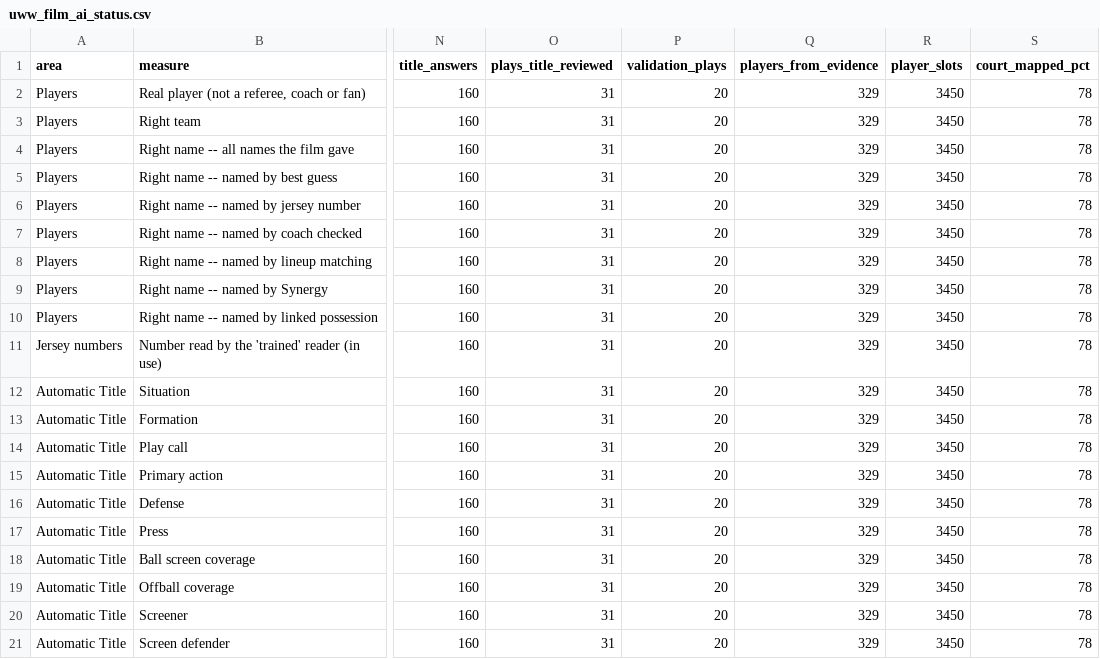
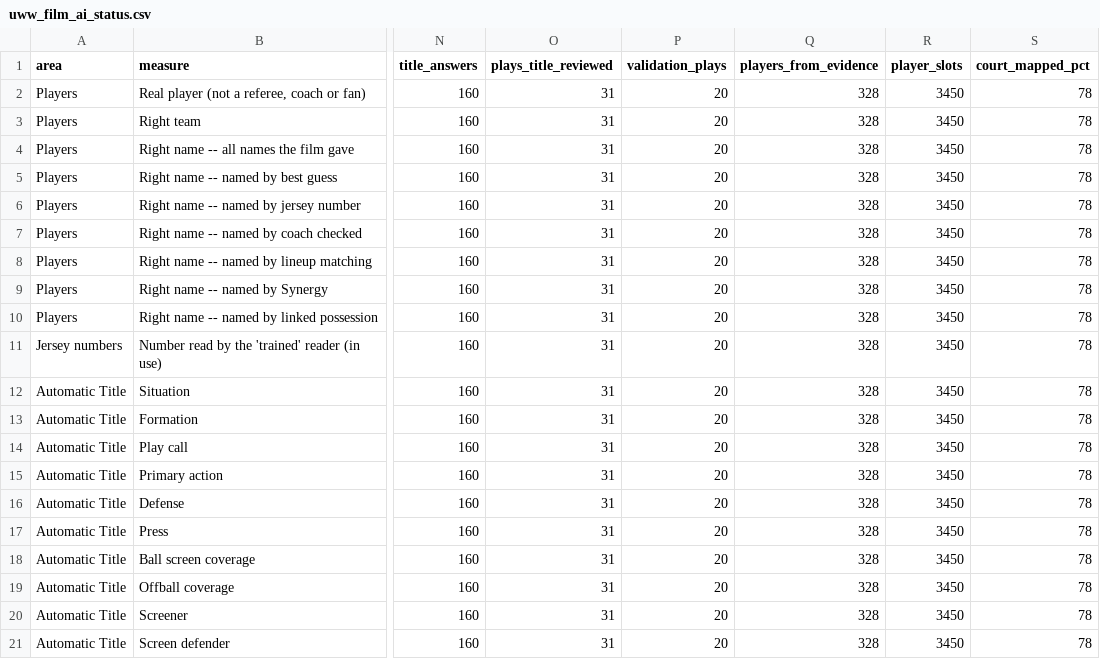
Before and after one commit to fritschcm272/uwwmensbball, a CSV file: data/uww_film_ai_status.csv, drawn as a sheet; only a part is shown, gaps mark what is left out; the diff names each change by its address in the sheet, - before the commit and + after, or states it on an @@ line.

```diff
--- a/data/uww_film_ai_status.csv
+++ b/data/uww_film_ai_status.csv
-Q2:Q21 (players_from_evidence): 329
+Q2:Q21 (players_from_evidence): 328
```
Also changed, not shown: data/uww_player_profiles.csv, data/uww_tag_model_report.csv, 19 other files.
